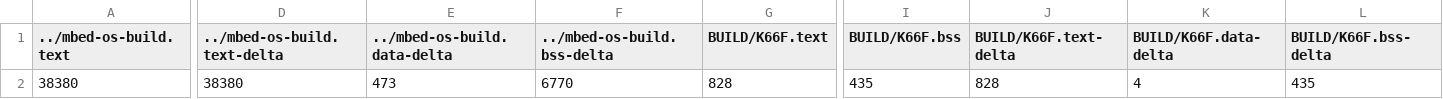
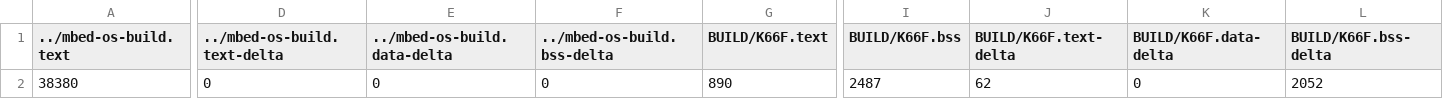
Before and after one commit to AndyLun/exam03, a CSV file: BUILD/K66F/GCC_ARM/exam03_map.csv, drawn as a sheet; only a part is shown, gaps mark what is left out; the diff covers the shown part only; the diff names each change by its address in the sheet, - before the commit and + after, or states it on an @@ line.

```diff
--- a/BUILD/K66F/GCC_ARM/exam03_map.csv
+++ b/BUILD/K66F/GCC_ARM/exam03_map.csv
-D2 (../mbed-os-build.text-delta): 38380
+D2 (../mbed-os-build.text-delta): 0
-E2 (../mbed-os-build.data-delta): 473
+E2 (../mbed-os-build.data-delta): 0
-F2 (../mbed-os-build.bss-delta): 6770
+F2 (../mbed-os-build.bss-delta): 0
-G2 (BUILD/K66F.text): 828
+G2 (BUILD/K66F.text): 890
-I2 (BUILD/K66F.bss): 435
+I2 (BUILD/K66F.bss): 2487
-J2 (BUILD/K66F.text-delta): 828
+J2 (BUILD/K66F.text-delta): 62
-K2 (BUILD/K66F.data-delta): 4
+K2 (BUILD/K66F.data-delta): 0
-L2 (BUILD/K66F.bss-delta): 435
+L2 (BUILD/K66F.bss-delta): 2052
```
Also changed, not shown: 16 edited cells elsewhere in this file, 11 other files.
